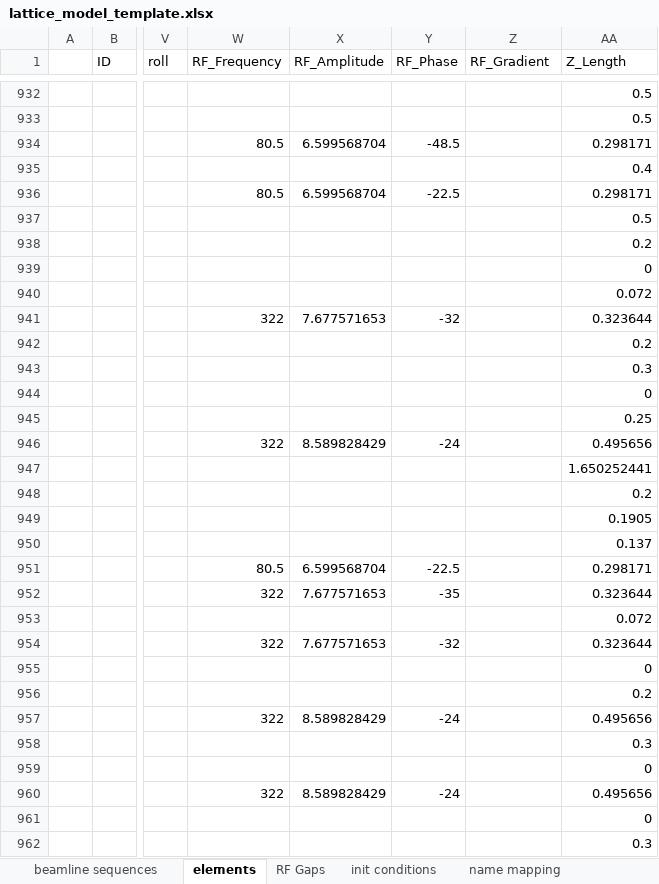
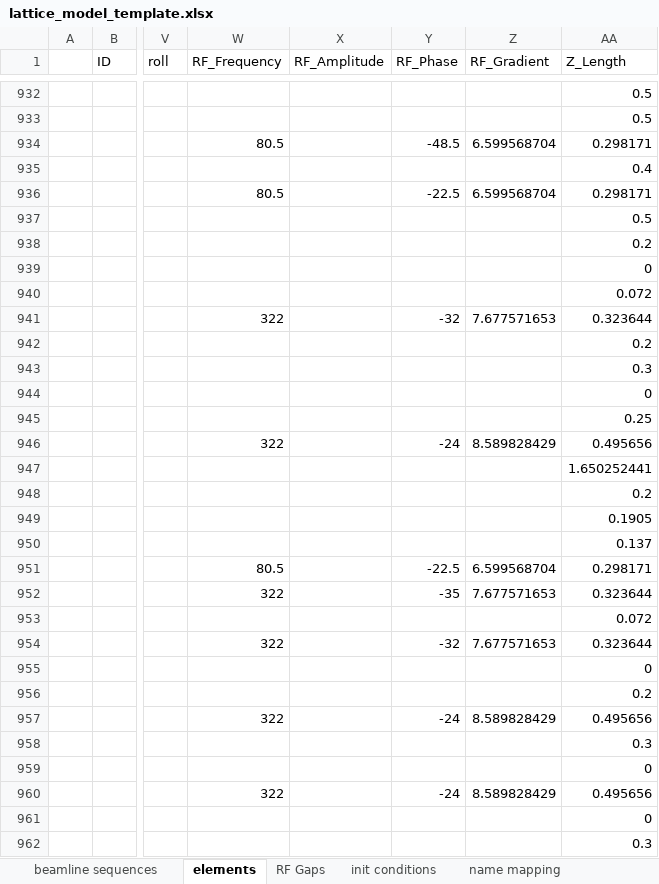
Before and after one commit to AcceleratorDatabase/heps-db-lattice_model, an Excel workbook: modelDB/data/lattice_model_template.xlsx, sheet elements, drawn as a sheet; only a part is shown, gaps mark what is left out; values as stored, in another font and other column widths than the file's, no borders; the diff covers the shown part only; the diff names each change by its address in the sheet, - before the commit and + after, or states it on an @@ line.

Commit message:
The RF amp should be in gradient column.

```diff
--- a/modelDB/data/lattice_model_template.xlsx (sheet elements)
+++ b/modelDB/data/lattice_model_template.xlsx (sheet elements)
-X934 (RF_Amplitude): 6.599568704
+X934 (RF_Amplitude): (empty)
-Z934 (RF_Gradient): (empty)
+Z934 (RF_Gradient): 6.599568704
-X936 (RF_Amplitude): 6.599568704
+X936 (RF_Amplitude): (empty)
-Z936 (RF_Gradient): (empty)
+Z936 (RF_Gradient): 6.599568704
-X941 (RF_Amplitude): 7.677571653
+X941 (RF_Amplitude): (empty)
-Z941 (RF_Gradient): (empty)
+Z941 (RF_Gradient): 7.677571653
-X946 (RF_Amplitude): 8.589828429
+X946 (RF_Amplitude): (empty)
-Z946 (RF_Gradient): (empty)
+Z946 (RF_Gradient): 8.589828429
-X951 (RF_Amplitude): 6.599568704
+X951 (RF_Amplitude): (empty)
-Z951 (RF_Gradient): (empty)
+Z951 (RF_Gradient): 6.599568704
-X952 (RF_Amplitude): 7.677571653
+X952 (RF_Amplitude): (empty)
-Z952 (RF_Gradient): (empty)
+Z952 (RF_Gradient): 7.677571653
-X954 (RF_Amplitude): 7.677571653
+X954 (RF_Amplitude): (empty)
-Z954 (RF_Gradient): (empty)
+Z954 (RF_Gradient): 7.677571653
-X957 (RF_Amplitude): 8.589828429
+X957 (RF_Amplitude): (empty)
-Z957 (RF_Gradient): (empty)
+Z957 (RF_Gradient): 8.589828429
-X960 (RF_Amplitude): 8.589828429
+X960 (RF_Amplitude): (empty)
-Z960 (RF_Gradient): (empty)
+Z960 (RF_Gradient): 8.589828429
```
Also changed, not shown: 646 edited cells elsewhere in this sheet, 1 other file.
